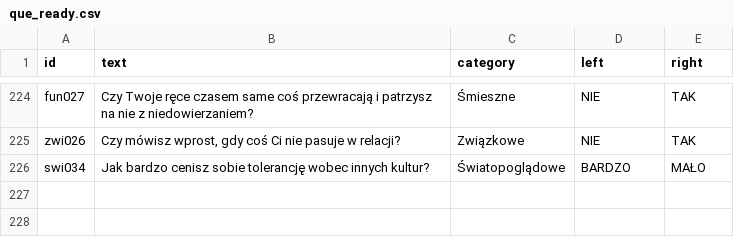
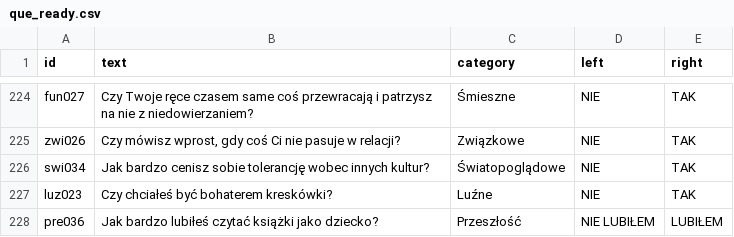
Before and after one commit to DawidS25/walidacja_pytan, a CSV file: que_ready.csv, drawn as a sheet; only a part is shown, gaps mark what is left out.

Commit message:
Aktualizacja pytań przez Streamlit

```diff
--- a/que_ready.csv
+++ b/que_ready.csv
@@ -225,2 +225,4 @@ fun027;Czy Twoje ręce czasem same coś przewracają i patrzysz na nie z niedowi
 zwi026;Czy mówisz wprost, gdy coś Ci nie pasuje w relacji?;Związkowe;NIE;TAK
-swi034;Jak bardzo cenisz sobie tolerancję wobec innych kultur?;Światopoglądowe;BARDZO;MAŁO
+swi034;Jak bardzo cenisz sobie tolerancję wobec innych kultur?;Światopoglądowe;NIE;TAK
+luz023;Czy chciałeś być bohaterem kreskówki?;Luźne;NIE;TAK
+pre036;Jak bardzo lubiłeś czytać książki jako dziecko?;Przeszłość;NIE LUBIŁEM;LUBIŁEM
```
